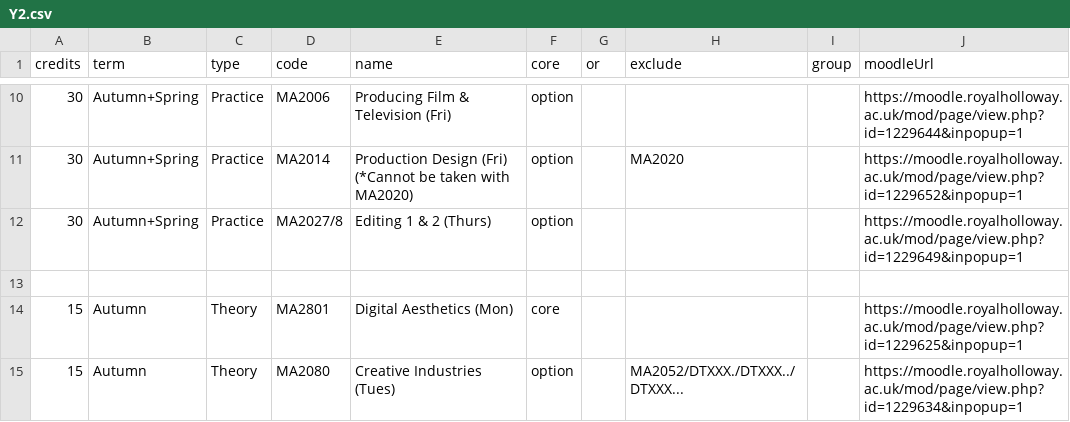
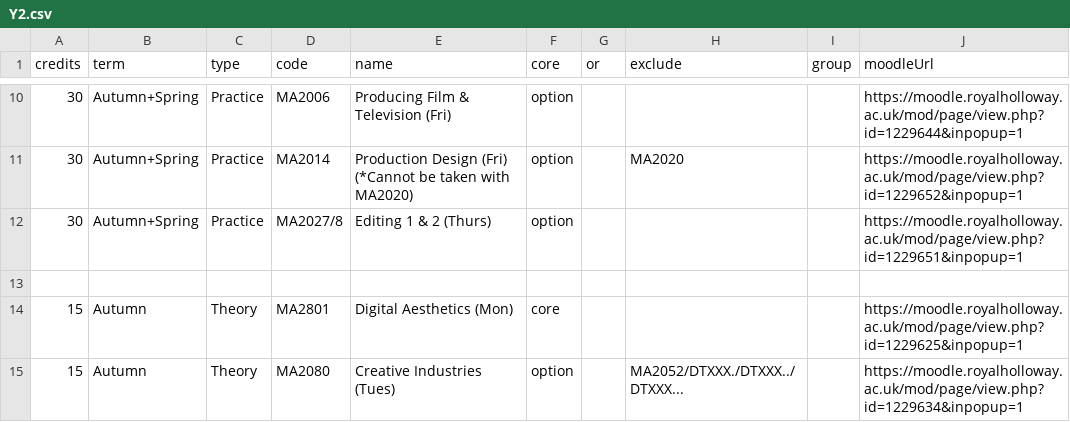
Before and after one commit to anthillsocial/MediaArtsModuleSelector, a CSV file: DMCT/Y2.csv, drawn as a sheet; only a part is shown, gaps mark what is left out.

```diff
--- a/DMCT/Y2.csv
+++ b/DMCT/Y2.csv
@@ -11,3 +11,3 @@ credits,term,type,code,name,core,or,exclude,group,moodleUrl
 30,Autumn+Spring,Practice,MA2014,Production Design (Fri) (*Cannot be taken with MA2020),option,,MA2020,"   ",https://moodle.royalholloway.ac.uk/mod/page/view.php?id=1229652&inpopup=1
-30,Autumn+Spring,Practice,MA2027/8,Editing 1 & 2 (Thurs),option,,,,https://moodle.royalholloway.ac.uk/mod/page/view.php?id=1229649&inpopup=1
+30,Autumn+Spring,Practice,MA2027/8,Editing 1 & 2 (Thurs),option,,,,https://moodle.royalholloway.ac.uk/mod/page/view.php?id=1229651&inpopup=1
 ,,,,,,,,,,
```
Also changed, not shown: 1 other file.
